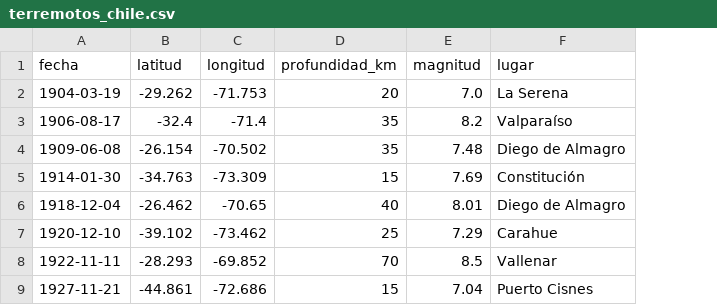
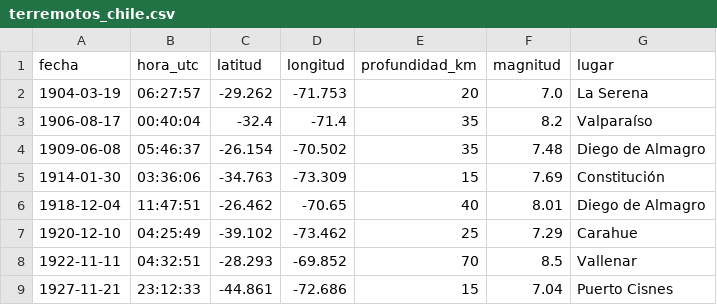
Before and after one commit to bernarditaaliaga/terremotos-chile, a CSV file: data/terremotos_chile.csv, drawn as a sheet; only a part is shown; the diff names each change by its address in the sheet, - before the commit and + after, or states it on an @@ line.

Commit message:
Agrega la hora UTC a los datos y separa los círculos solapados según el orden en el tiempo

```diff
--- a/data/terremotos_chile.csv
+++ b/data/terremotos_chile.csv
+column B (hora_utc), rows 2-9: 06:27:57 | 00:40:04 | 05:46:37 | 03:36:06 | 11:47:51 | 04:25:49 | 04:32:51 | 23:12:33
```
Also changed, not shown: 3 other files.
